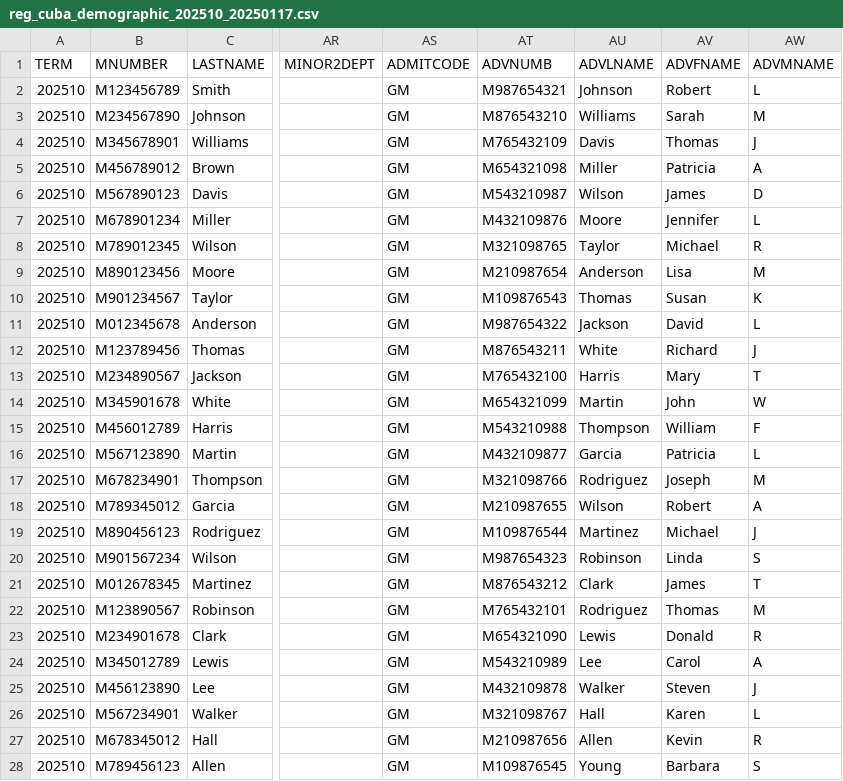
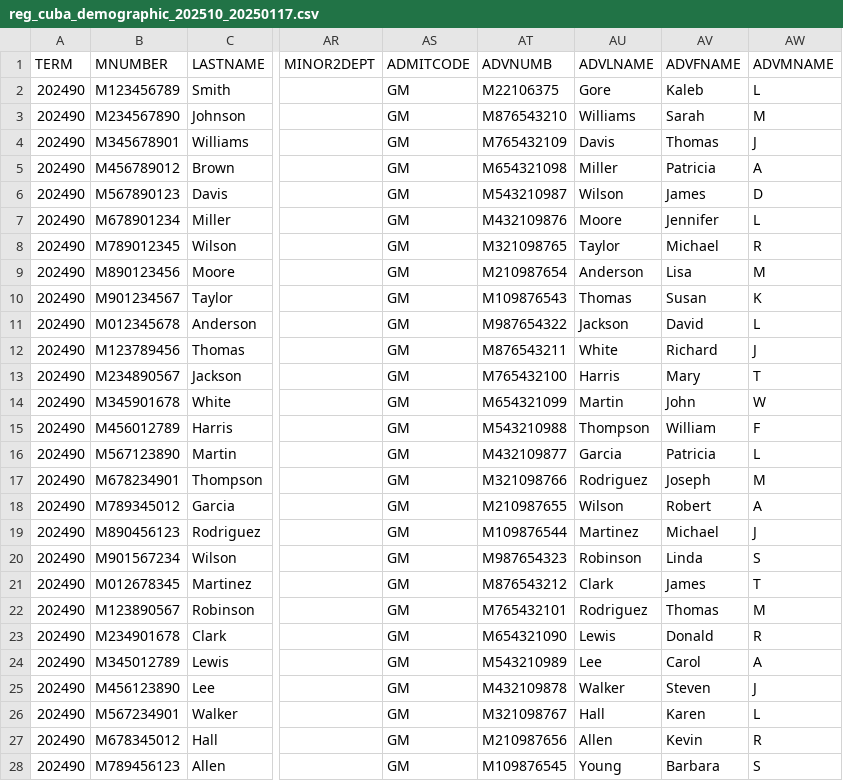
Before and after one commit to KalebGore28/CSC530-COBIS-Project, a CSV file: server/src/seed/csvs/prototype/reg_cuba_demographic_202510_20250117.csv, drawn as a sheet; only a part is shown, gaps mark what is left out; the diff covers the shown part only; the diff names each change by its address in the sheet, - before the commit and + after, or states it on an @@ line.

Commit message:
Update reg_cuba_demographic_202510_20250117.csv

```diff
--- a/server/src/seed/csvs/prototype/reg_cuba_demographic_202510_20250117.csv
+++ b/server/src/seed/csvs/prototype/reg_cuba_demographic_202510_20250117.csv
-A2:A28 (TERM): 202510
+A2:A28 (TERM): 202490
-AT2 (ADVNUMB): M987654321
+AT2 (ADVNUMB): M22106375
-AU2 (ADVLNAME): Johnson
+AU2 (ADVLNAME): Gore
-AV2 (ADVFNAME): Robert
+AV2 (ADVFNAME): Kaleb
```
Also changed, not shown: 72 edited cells elsewhere in this file.
